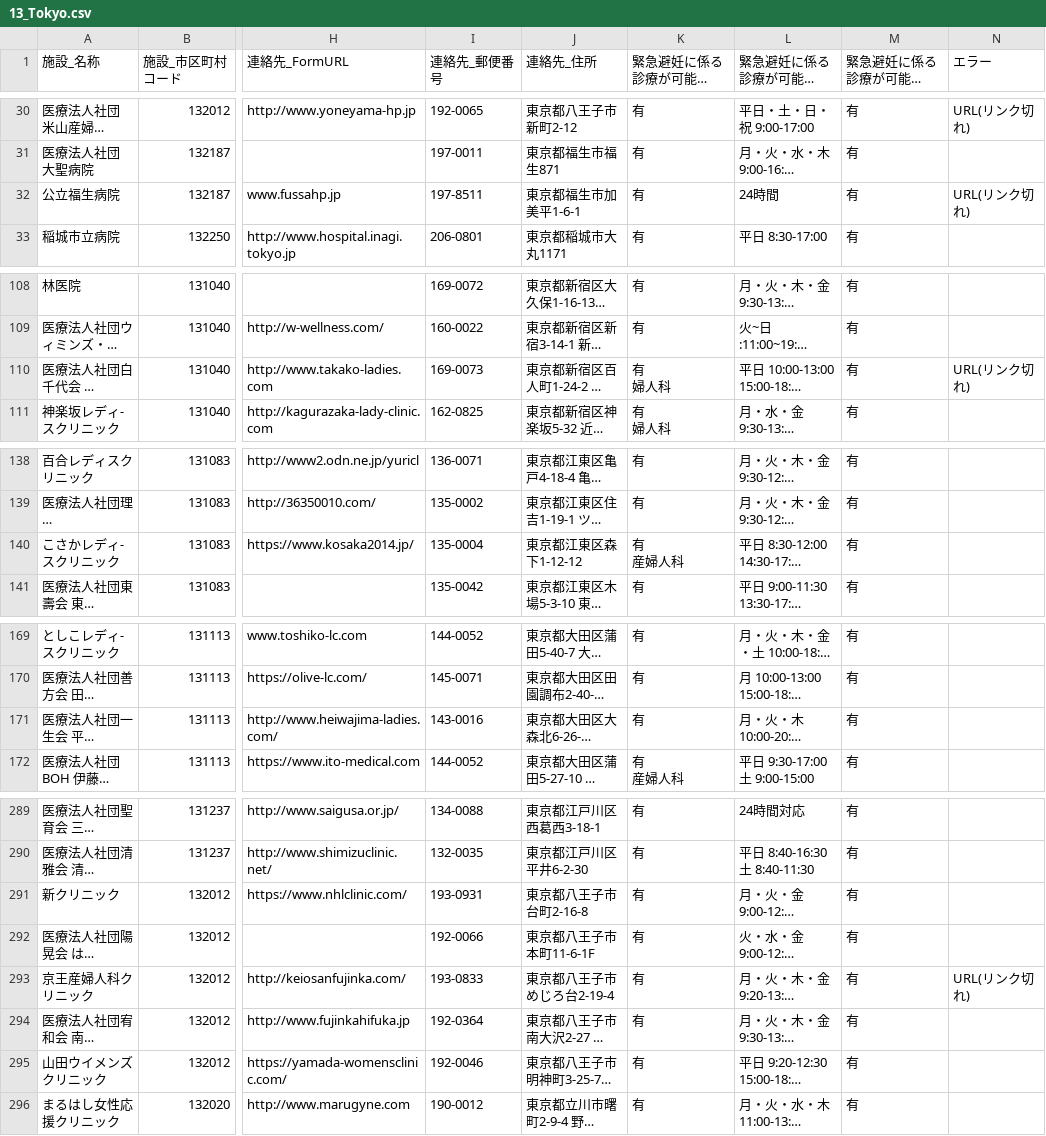
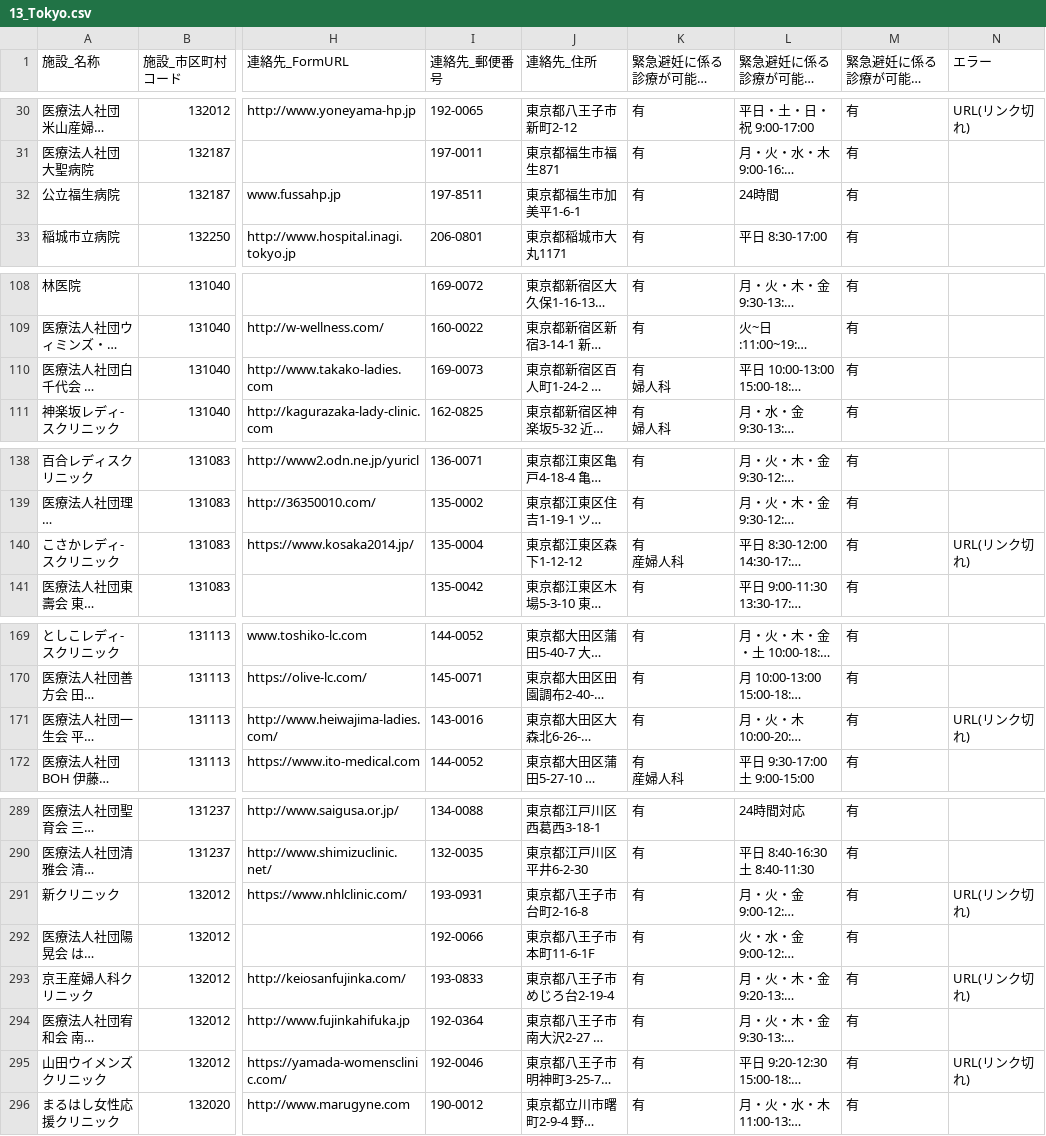
Before and after one commit to hello112334/opendata-pdf-to-csv, a CSV file: output_files/13_Tokyo.csv, drawn as a sheet; only a part is shown, gaps mark what is left out; long unchanged cells end in …; the diff covers the shown part only; the diff names each change by its address in the sheet, - before the commit and + after, or states it on an @@ line.

```diff
--- a/output_files/13_Tokyo.csv
+++ b/output_files/13_Tokyo.csv
-N32 (エラー): URL(リンク切れ)
+N32 (エラー): (empty)
-N110 (エラー): URL(リンク切れ)
+N110 (エラー): (empty)
-N140 (エラー): (empty)
+N140 (エラー): URL(リンク切れ)
-N171 (エラー): (empty)
+N171 (エラー): URL(リンク切れ)
-N291 (エラー): (empty)
+N291 (エラー): URL(リンク切れ)
-N295 (エラー): (empty)
+N295 (エラー): URL(リンク切れ)
```
Also changed, not shown: 6 edited cells elsewhere in this file, output_files/02_Aomori.csv, output_files/14_Kanagawa.csv, 13 other files.
